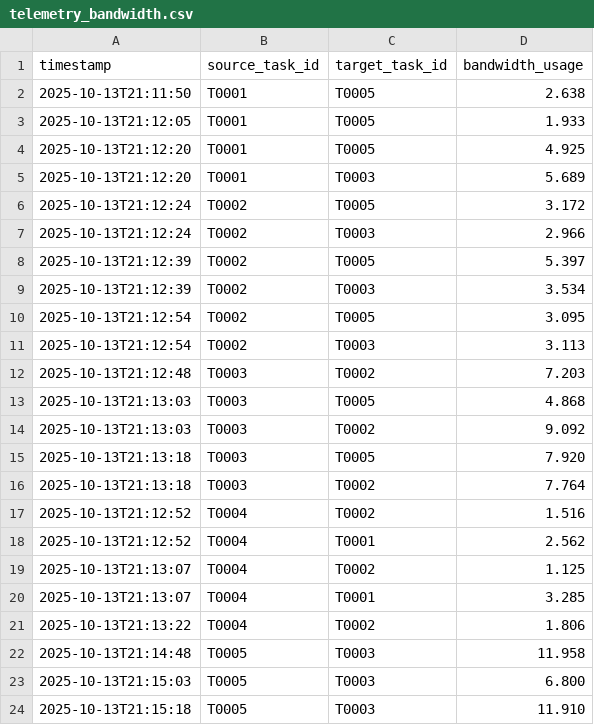
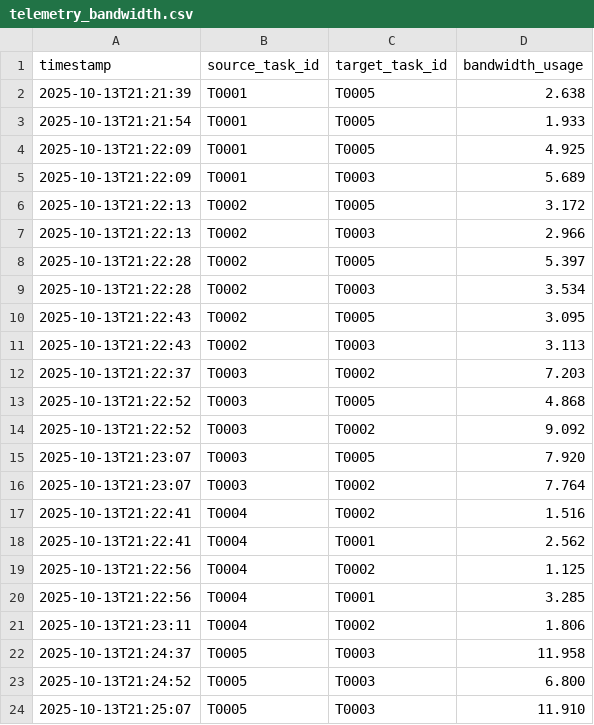
Before and after one commit to ProjectASAP/network-control-demo, a CSV file: DataGen/sample_output/telemetry_bandwidth.csv, drawn as a sheet.

```diff
--- a/DataGen/sample_output/telemetry_bandwidth.csv
+++ b/DataGen/sample_output/telemetry_bandwidth.csv
@@ -1,24 +1,24 @@
 timestamp,source_task_id,target_task_id,bandwidth_usage
-2025-10-13T21:11:50,T0001,T0005,2.638
-2025-10-13T21:12:05,T0001,T0005,1.933
-2025-10-13T21:12:20,T0001,T0005,4.925
-2025-10-13T21:12:20,T0001,T0003,5.689
-2025-10-13T21:12:24,T0002,T0005,3.172
-2025-10-13T21:12:24,T0002,T0003,2.966
-2025-10-13T21:12:39,T0002,T0005,5.397
-2025-10-13T21:12:39,T0002,T0003,3.534
-2025-10-13T21:12:54,T0002,T0005,3.095
-2025-10-13T21:12:54,T0002,T0003,3.113
-2025-10-13T21:12:48,T0003,T0002,7.203
-2025-10-13T21:13:03,T0003,T0005,4.868
-2025-10-13T21:13:03,T0003,T0002,9.092
-2025-10-13T21:13:18,T0003,T0005,7.920
-2025-10-13T21:13:18,T0003,T0002,7.764
-2025-10-13T21:12:52,T0004,T0002,1.516
-2025-10-13T21:12:52,T0004,T0001,2.562
-2025-10-13T21:13:07,T0004,T0002,1.125
-2025-10-13T21:13:07,T0004,T0001,3.285
-2025-10-13T21:13:22,T0004,T0002,1.806
-2025-10-13T21:14:48,T0005,T0003,11.958
-2025-10-13T21:15:03,T0005,T0003,6.800
-2025-10-13T21:15:18,T0005,T0003,11.910
+2025-10-13T21:21:39,T0001,T0005,2.638
+2025-10-13T21:21:54,T0001,T0005,1.933
+2025-10-13T21:22:09,T0001,T0005,4.925
+2025-10-13T21:22:09,T0001,T0003,5.689
+2025-10-13T21:22:13,T0002,T0005,3.172
+2025-10-13T21:22:13,T0002,T0003,2.966
+2025-10-13T21:22:28,T0002,T0005,5.397
+2025-10-13T21:22:28,T0002,T0003,3.534
+2025-10-13T21:22:43,T0002,T0005,3.095
+2025-10-13T21:22:43,T0002,T0003,3.113
+2025-10-13T21:22:37,T0003,T0002,7.203
+2025-10-13T21:22:52,T0003,T0005,4.868
+2025-10-13T21:22:52,T0003,T0002,9.092
+2025-10-13T21:23:07,T0003,T0005,7.920
+2025-10-13T21:23:07,T0003,T0002,7.764
+2025-10-13T21:22:41,T0004,T0002,1.516
+2025-10-13T21:22:41,T0004,T0001,2.562
+2025-10-13T21:22:56,T0004,T0002,1.125
+2025-10-13T21:22:56,T0004,T0001,3.285
+2025-10-13T21:23:11,T0004,T0002,1.806
+2025-10-13T21:24:37,T0005,T0003,11.958
+2025-10-13T21:24:52,T0005,T0003,6.800
+2025-10-13T21:25:07,T0005,T0003,11.910
```
Also changed, not shown: DataGen/sample_output/tasks.csv, DataGen/sample_output/telemetry_resources.csv, 6 other files.
